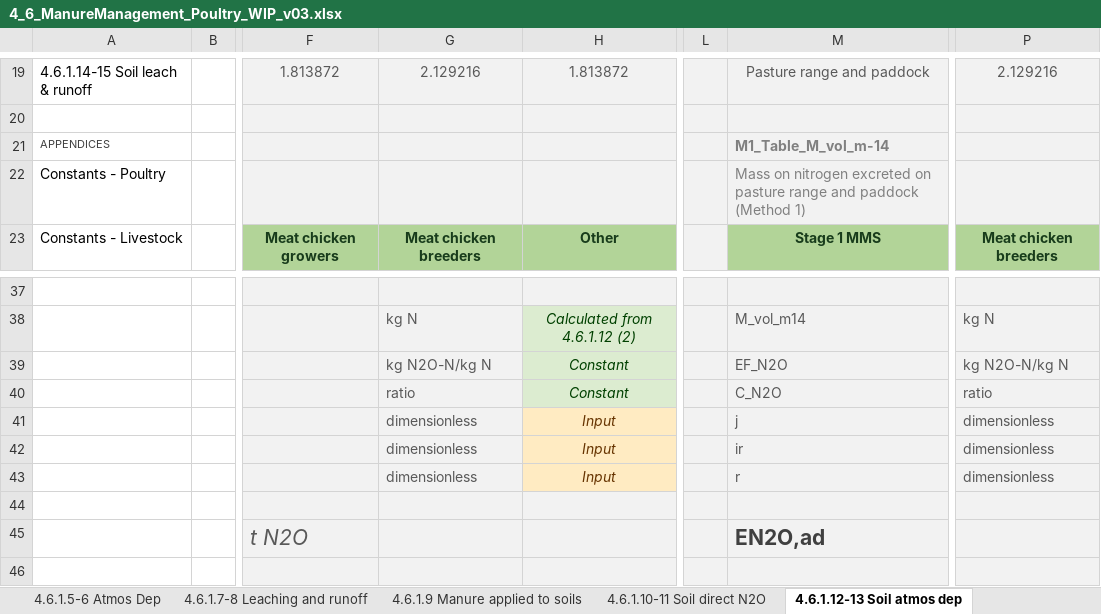
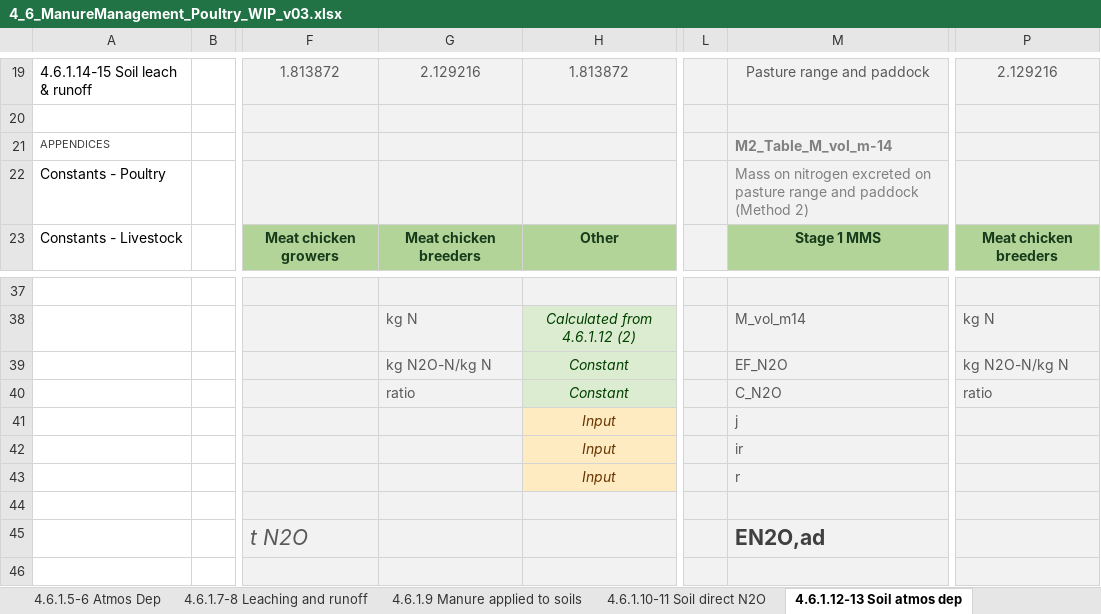
Before and after one commit to mrpaulkotz/GAF-VEERG-Functions, an Excel workbook: Excel/4_6_ManureManagement_Poultry_WIP_v03.xlsx, sheet 4.6.1.12-13 Soil atmos dep, drawn as a sheet; only a part is shown, gaps mark what is left out; values as stored, in another font and other column widths than the file's, no borders; charts and pictures not drawn; the diff names each change by its address in the sheet, - before the commit and + after, or states it on an @@ line.

```diff
--- a/Excel/4_6_ManureManagement_Poultry_WIP_v03.xlsx (sheet 4.6.1.12-13 Soil atmos dep)
+++ b/Excel/4_6_ManureManagement_Poultry_WIP_v03.xlsx (sheet 4.6.1.12-13 Soil atmos dep)
-M21: M1_Table_M_vol_m-14
+M21: M2_Table_M_vol_m-14
-M22: …paddock (Method 1)
+M22: …paddock (Method 2)
-G41:G43: dimensionless
+G41:G43: (empty)
-P41:P43: dimensionless
+P41:P43: (empty)
```
Also changed, not shown: sheet Results, sheet 4.6.1.3-4 Direct N20, sheet 4.6.1.1-2 Methane, sheet 4.6.1.9 Manure applied to soils, sheet 4.6.1.10-11 Soil direct N2O, formulas that keep their value, 5 other files.
